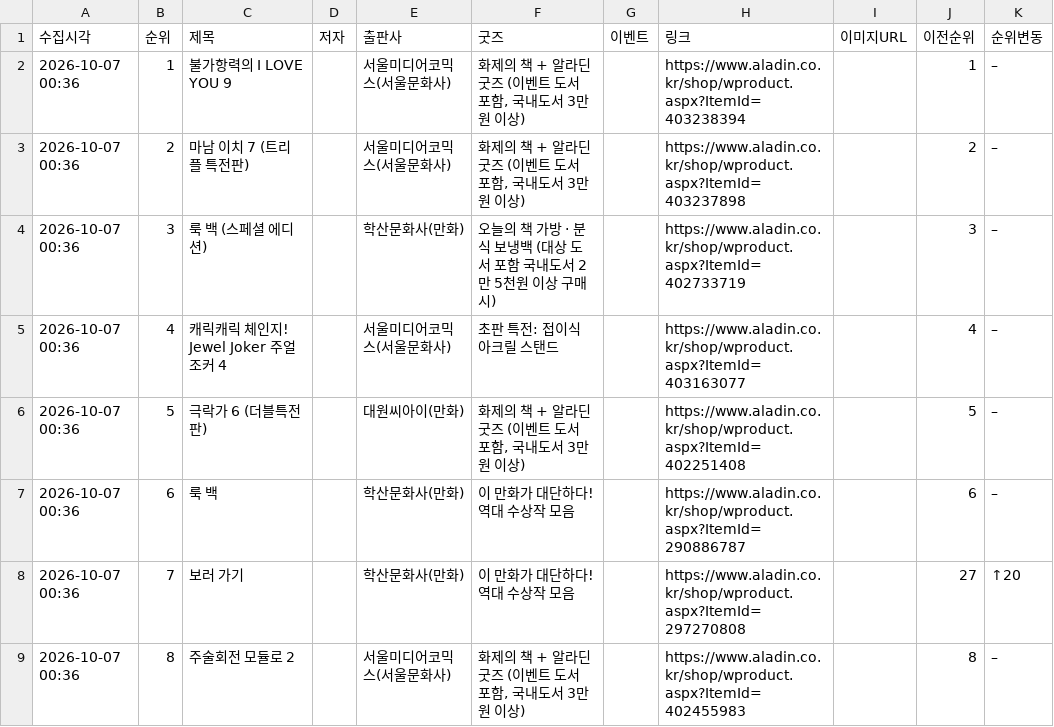
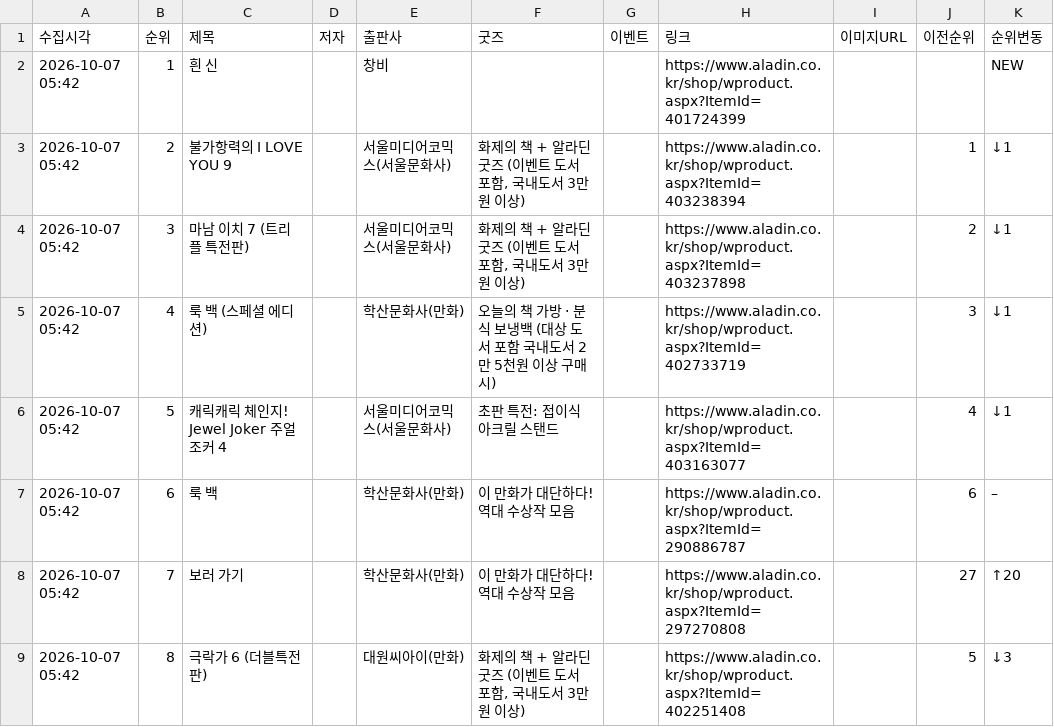
Before and after one commit to down-cyber/manga-bestseller, a CSV file: aladin_manga.csv, drawn as a sheet; only a part is shown; the diff covers the shown part only.

```diff
--- a/aladin_manga.csv
+++ b/aladin_manga.csv
@@ -1,9 +1,9 @@
 수집시각,순위,제목,저자,출판사,굿즈,이벤트,링크,이미지URL,이전순위,순위변동
-2026-10-07 00:36,1,불가항력의 I LOVE YOU 9,,서울미디어코믹스(서울문화사),"화제의 책 + 알라딘 굿즈 (이벤트 도서 포함, 국내도서 3만원 이상)",,https://www.aladin.co.kr/shop/wproduct.aspx?ItemId=403238394,,1,–
-2026-10-07 00:36,2,마남 이치 7 (트리플 특전판),,서울미디어코믹스(서울문화사),"화제의 책 + 알라딘 굿즈 (이벤트 도서 포함, 국내도서 3만원 이상)",,https://www.aladin.co.kr/shop/wproduct.aspx?ItemId=403237898,,2,–
-2026-10-07 00:36,3,룩 백 (스페셜 에디션),,학산문화사(만화),오늘의 책 가방 · 분식 보냉백 (대상 도서 포함 국내도서 2만 5천원 이상 구매 시),,https://www.aladin.co.kr/shop/wproduct.aspx?ItemId=402733719,,3,–
-2026-10-07 00:36,4,캐릭캐릭 체인지! Jewel Joker 주얼 조커 4,,서울미디어코믹스(서울문화사),초판 특전:  접이식 아크릴 스탠드,,https://www.aladin.co.kr/shop/wproduct.aspx?ItemId=403163077,,4,–
-2026-10-07 00:36,5,극락가 6 (더블특전판),,대원씨아이(만화),"화제의 책 + 알라딘 굿즈 (이벤트 도서 포함, 국내도서 3만원 이상)",,https://www.aladin.co.kr/shop/wproduct.aspx?ItemId=402251408,,5,–
-2026-10-07 00:36,6,룩 백,,학산문화사(만화),이 만화가 대단하다! 역대 수상작 모음,,https://www.aladin.co.kr/shop/wproduct.aspx?ItemId=290886787,,6,–
-2026-10-07 00:36,7,보러 가기,,학산문화사(만화),이 만화가 대단하다! 역대 수상작 모음,,https://www.aladin.co.kr/shop/wproduct.aspx?ItemId=297270808,,27,↑20
-2026-10-07 00:36,8,주술회전 모듈로 2,,서울미디어코믹스(서울문화사),"화제의 책 + 알라딘 굿즈 (이벤트 도서 포함, 국내도서 3만원 이상)",,https://www.aladin.co.kr/shop/wproduct.aspx?ItemId=402455983,,8,–
+2026-10-07 05:42,1,흰 신,,창비,,,https://www.aladin.co.kr/shop/wproduct.aspx?ItemId=401724399,,,NEW
+2026-10-07 05:42,2,불가항력의 I LOVE YOU 9,,서울미디어코믹스(서울문화사),"화제의 책 + 알라딘 굿즈 (이벤트 도서 포함, 국내도서 3만원 이상)",,https://www.aladin.co.kr/shop/wproduct.aspx?ItemId=403238394,,1,↓1
+2026-10-07 05:42,3,마남 이치 7 (트리플 특전판),,서울미디어코믹스(서울문화사),"화제의 책 + 알라딘 굿즈 (이벤트 도서 포함, 국내도서 3만원 이상)",,https://www.aladin.co.kr/shop/wproduct.aspx?ItemId=403237898,,2,↓1
+2026-10-07 05:42,4,룩 백 (스페셜 에디션),,학산문화사(만화),오늘의 책 가방 · 분식 보냉백 (대상 도서 포함 국내도서 2만 5천원 이상 구매 시),,https://www.aladin.co.kr/shop/wproduct.aspx?ItemId=402733719,,3,↓1
+2026-10-07 05:42,5,캐릭캐릭 체인지! Jewel Joker 주얼 조커 4,,서울미디어코믹스(서울문화사),초판 특전:  접이식 아크릴 스탠드,,https://www.aladin.co.kr/shop/wproduct.aspx?ItemId=403163077,,4,↓1
+2026-10-07 05:42,6,룩 백,,학산문화사(만화),이 만화가 대단하다! 역대 수상작 모음,,https://www.aladin.co.kr/shop/wproduct.aspx?ItemId=290886787,,6,–
+2026-10-07 05:42,7,보러 가기,,학산문화사(만화),이 만화가 대단하다! 역대 수상작 모음,,https://www.aladin.co.kr/shop/wproduct.aspx?ItemId=297270808,,27,↑20
+2026-10-07 05:42,8,극락가 6 (더블특전판),,대원씨아이(만화),"화제의 책 + 알라딘 굿즈 (이벤트 도서 포함, 국내도서 3만원 이상)",,https://www.aladin.co.kr/shop/wproduct.aspx?ItemId=402251408,,5,↓3
```
Also changed, not shown: 142 edited cells elsewhere in this file, kyobo_manga.csv, yes24_manga.csv, 1 other file.
